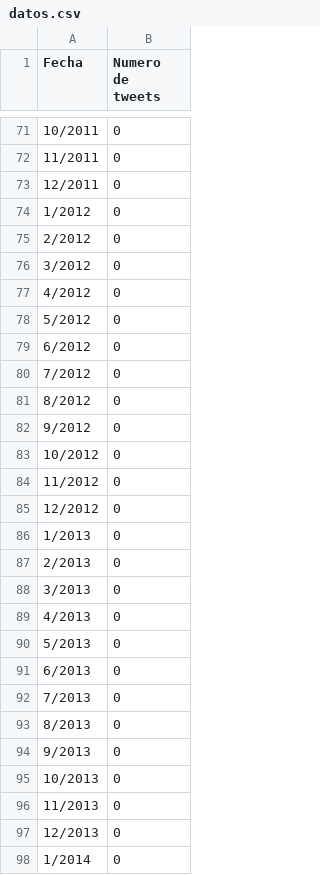
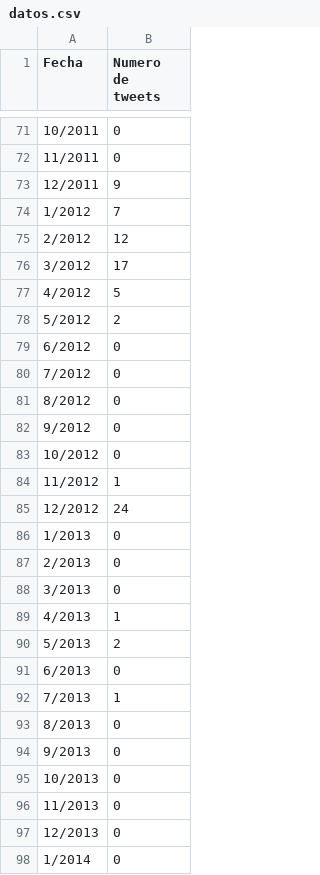
Before and after one commit to jorgeazorin/twitter-parallel-scan, a CSV file: datos.csv, drawn as a sheet; only a part is shown, gaps mark what is left out; the diff covers the shown part only.

```diff
--- a/datos.csv
+++ b/datos.csv
@@ -72,8 +72,8 @@ Fecha;Numero de tweets
 11/2011;0
-12/2011;0
-1/2012;0
-2/2012;0
-3/2012;0
-4/2012;0
-5/2012;0
+12/2011;9
+1/2012;7
+2/2012;12
+3/2012;17
+4/2012;5
+5/2012;2
 6/2012;0
@@ -83,4 +83,4 @@ Fecha;Numero de tweets
 10/2012;0
-11/2012;0
-12/2012;0
+11/2012;1
+12/2012;24
 1/2013;0
@@ -88,6 +88,6 @@ Fecha;Numero de tweets
 3/2013;0
-4/2013;0
-5/2013;0
+4/2013;1
+5/2013;2
 6/2013;0
-7/2013;0
+7/2013;1
 8/2013;0
```
Also changed, not shown: 21 edited cells elsewhere in this file, 9 other files.
